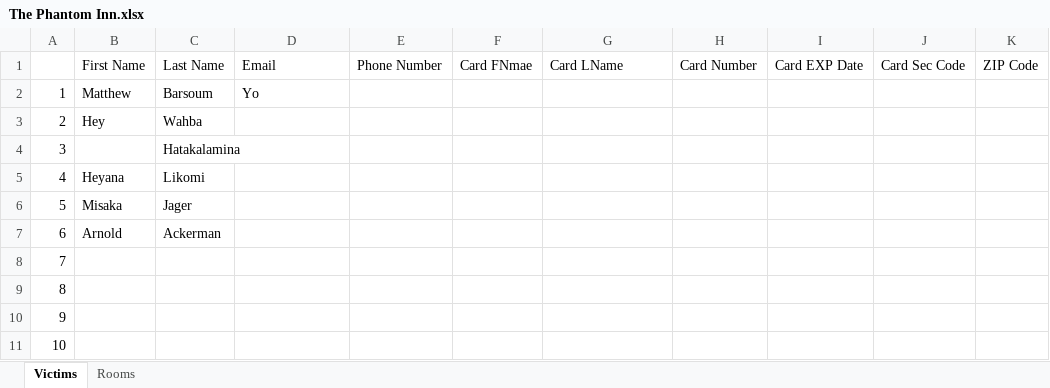
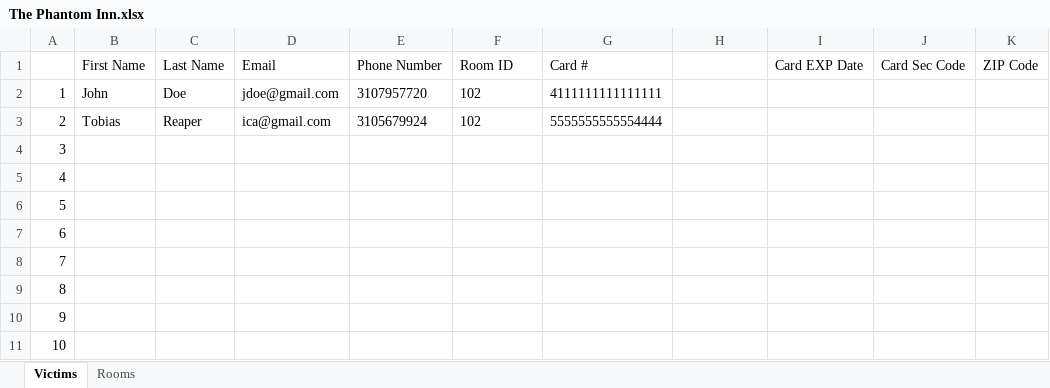
Before and after one commit to aidanfoxcsun/380-Hotel, an Excel workbook: The Phantom Inn.xlsx, sheet Victims, drawn as a sheet; only a part is shown; values as stored, in another font and other column widths than the file's, no borders; the diff names each change by its address in the sheet, - before the commit and + after, or states it on an @@ line.

Commit message:
Add to Victims method created

```diff
--- a/The Phantom Inn.xlsx (sheet Victims)
+++ b/The Phantom Inn.xlsx (sheet Victims)
-F1: Card FNmae
+F1: Room ID
-G1: Card LName
+G1: Card #
-H1: Card Number
+H1: (empty)
-B2 (First Name): Matthew
+B2 (First Name): John
-C2 (Last Name): Barsoum
+C2 (Last Name): Doe
-D2 (Email): Yo
+D2 (Email): jdoe@gmail.com
-E2 (Phone Number): (empty)
+E2 (Phone Number): 3107957720
-F2:F3 (Room ID): (empty)
+F2:F3 (Room ID): 102
-G2 (Card #): (empty)
+G2 (Card #): 4111111111111111
-B3 (First Name): Hey
+B3 (First Name): Tobias
-C3 (Last Name): Wahba
+C3 (Last Name): Reaper
-D3 (Email): (empty)
+D3 (Email): ica@gmail.com
-E3 (Phone Number): (empty)
+E3 (Phone Number): 3105679924
-G3 (Card #): (empty)
+G3 (Card #): 5555555555554444
-C4 (Last Name): Hatakalamina
+C4 (Last Name): (empty)
-B5 (First Name): Heyana
+B5 (First Name): (empty)
-C5 (Last Name): Likomi
+C5 (Last Name): (empty)
-B6 (First Name): Misaka
+B6 (First Name): (empty)
-C6 (Last Name): Jager
+C6 (Last Name): (empty)
-B7 (First Name): Arnold
+B7 (First Name): (empty)
-C7 (Last Name): Ackerman
+C7 (Last Name): (empty)
```
Also changed, not shown: sheet Rooms, 4 other files.
